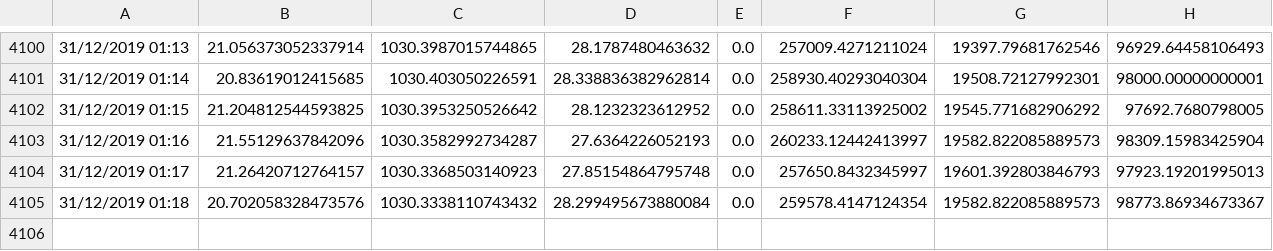
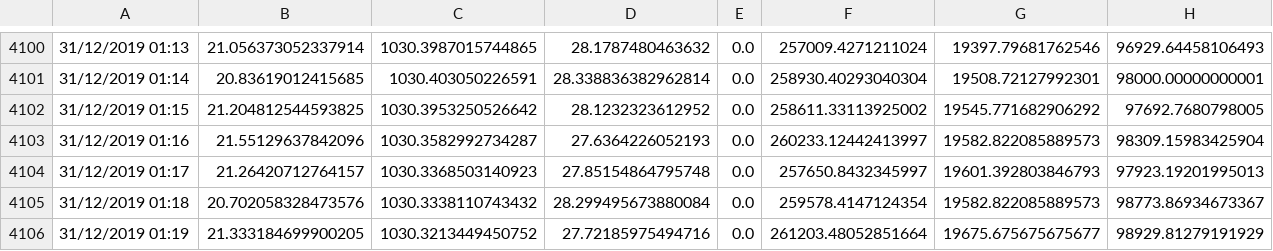
Before and after one commit to Jshepherd97/SIOT-SLEEP, a CSV file: data/allData.csv, drawn as a sheet; only a part is shown, gaps mark what is left out; the diff names each change by its address in the sheet, - before the commit and + after, or states it on an @@ line.

Commit message:
AUTO: Datapoint added

```diff
--- a/data/allData.csv
+++ b/data/allData.csv
+row 4106: 31/12/2019 01:19 | 21.333184699900205 | 1030.3213449450752 | 27.72185975494716 | 0.0 | 261203.48052851664 | 19675.675675675677 | 98929.81279191929
```
